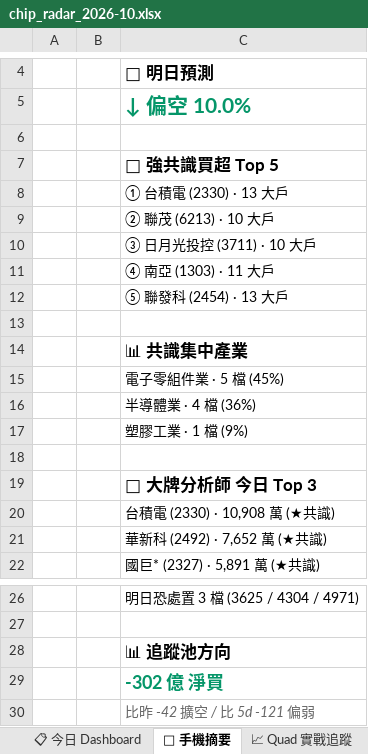
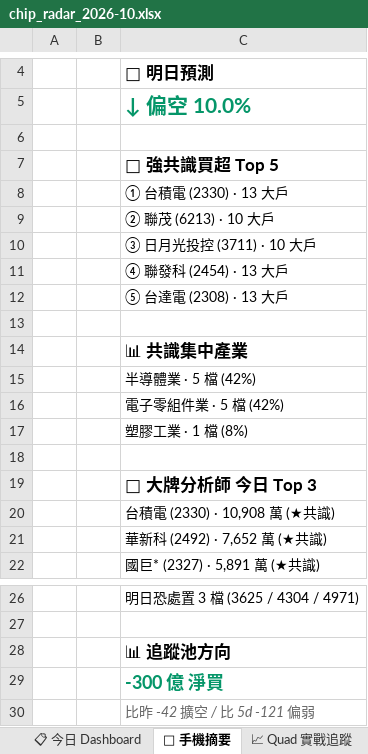
Before and after one commit to EdwardYY1224/CHIP_RADAR_TW, an Excel workbook: data/reports/chip_radar_2026-10.xlsx, sheet 📱 手機摘要, drawn as a sheet; only a part is shown, gaps mark what is left out; values as stored, in another font and other column widths than the file's, no borders; the diff names each change by its address in the sheet, - before the commit and + after, or states it on an @@ line.

```diff
--- a/data/reports/chip_radar_2026-10.xlsx (sheet 📱 手機摘要)
+++ b/data/reports/chip_radar_2026-10.xlsx (sheet 📱 手機摘要)
-C11: ④ 南亞 (1303) · 11 大戶
+C11: ④ 聯發科 (2454) · 13 大戶
-C12: ⑤ 聯發科 (2454) · 13 大戶
+C12: ⑤ 台達電 (2308) · 13 大戶
-C15: 電子零組件業 · 5 檔 (45%)
+C15: 半導體業 · 5 檔 (42%)
-C16: 半導體業 · 4 檔 (36%)
+C16: 電子零組件業 · 5 檔 (42%)
-C17: 塑膠工業 · 1 檔 (9%)
+C17: 塑膠工業 · 1 檔 (8%)
-C29: -302 億 淨買
+C29: -300 億 淨買
```
Also changed, not shown: sheet 20261022, sheet 📋 今日 Dashboard, data/reports/latest.xlsx, 19 other files.
